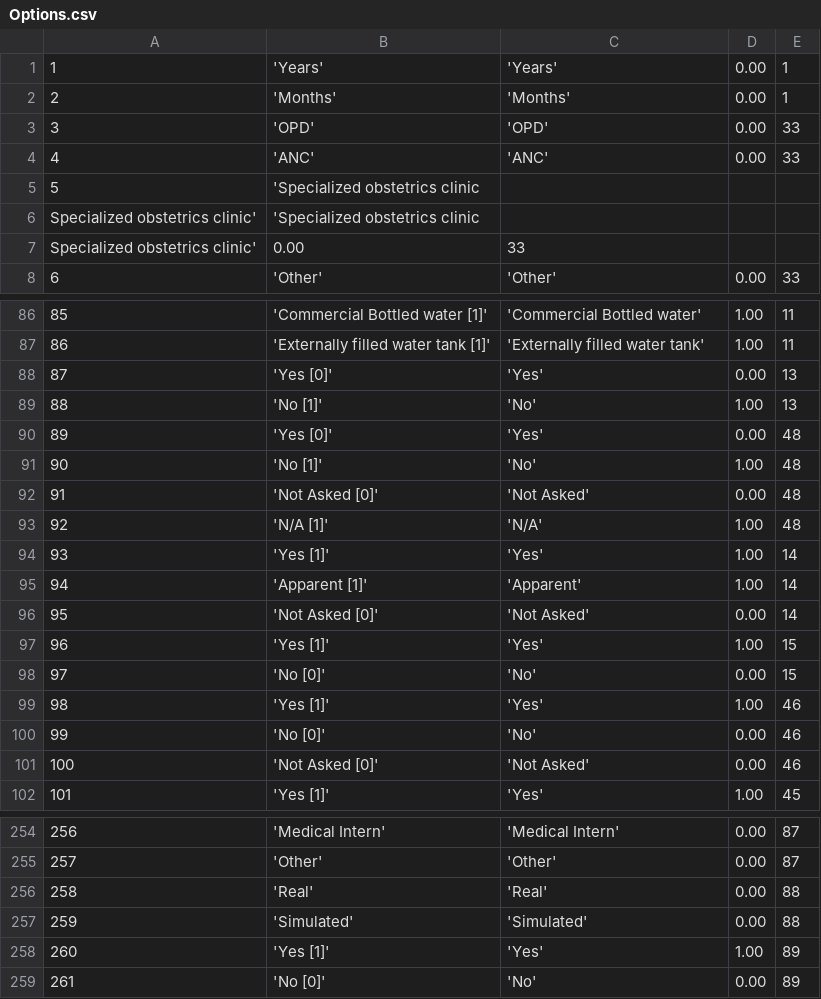
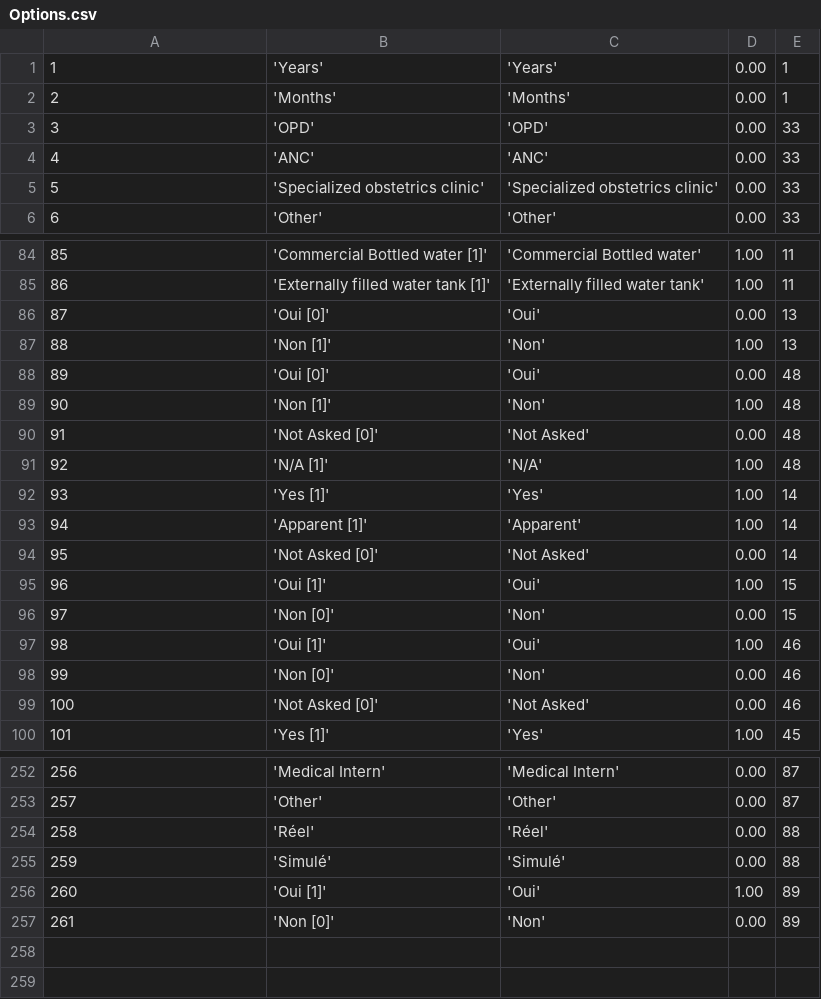
Before and after one commit to EyeSeeTea/malariapp, a CSV file: app/src/hnqisCongoICM/assets/Options.csv, drawn as a sheet; only a part is shown, gaps mark what is left out; the diff covers the shown part only.

```diff
--- a/app/src/hnqisCongoICM/assets/Options.csv
+++ b/app/src/hnqisCongoICM/assets/Options.csv
@@ -4,5 +4,3 @@
 4;'ANC';'ANC';0.00;33
-5;'Specialized obstetrics clinic
-Specialized obstetrics clinic';'Specialized obstetrics clinic
-Specialized obstetrics clinic';0.00;33
+5;'Specialized obstetrics clinic';'Specialized obstetrics clinic';0.00;33
 6;'Other';'Other';0.00;33
@@ -87,6 +85,6 @@ Specialized obstetrics clinic';0.00;33
 86;'Externally filled water tank [1]';'Externally filled water tank';1.00;11
-87;'Yes [0]';'Yes';0.00;13
-88;'No [1]';'No';1.00;13
-89;'Yes [0]';'Yes';0.00;48
-90;'No [1]';'No';1.00;48
+87;'Oui [0]';'Oui';0.00;13
+88;'Non [1]';'Non';1.00;13
+89;'Oui [0]';'Oui';0.00;48
+90;'Non [1]';'Non';1.00;48
 91;'Not Asked [0]';'Not Asked';0.00;48
@@ -96,6 +94,6 @@ Specialized obstetrics clinic';0.00;33
 95;'Not Asked [0]';'Not Asked';0.00;14
-96;'Yes [1]';'Yes';1.00;15
-97;'No [0]';'No';0.00;15
-98;'Yes [1]';'Yes';1.00;46
-99;'No [0]';'No';0.00;46
+96;'Oui [1]';'Oui';1.00;15
+97;'Non [0]';'Non';0.00;15
+98;'Oui [1]';'Oui';1.00;46
+99;'Non [0]';'Non';0.00;46
 100;'Not Asked [0]';'Not Asked';0.00;46
@@ -255,5 +253,5 @@ Specialized obstetrics clinic';0.00;33
 257;'Other';'Other';0.00;87
-258;'Real';'Real';0.00;88
-259;'Simulated';'Simulated';0.00;88
-260;'Yes [1]';'Yes';1.00;89
-261;'No [0]';'No';0.00;89
+258;'Réel';'Réel';0.00;88
+259;'Simulé';'Simulé';0.00;88
+260;'Oui [1]';'Oui';1.00;89
+261;'Non [0]';'Non';0.00;89
```
Also changed, not shown: 36 edited cells elsewhere in this file, app/src/hnqisCongoICM/assets/CompositeScores.csv, app/src/hnqisCongoICM/assets/Headers.csv, 5 other files.
